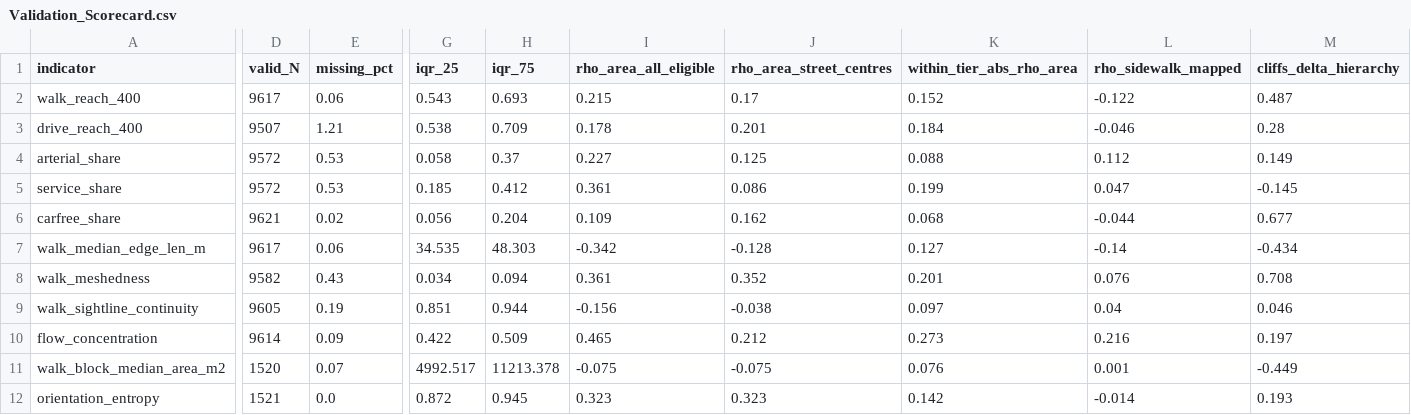
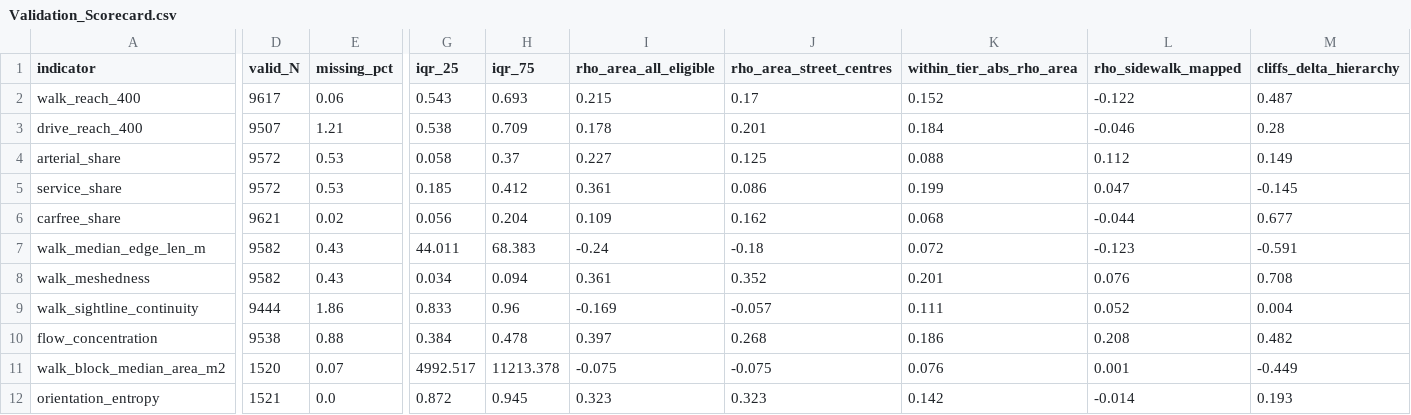
Before and after one commit to balogakos/UK-Retail-Centre-Network-Indicators, a CSV file: Output Data/Validation_Scorecard.csv, drawn as a sheet; only a part is shown, gaps mark what is left out; the diff covers the shown part only; the diff names each change by its address in the sheet, - before the commit and + after, or states it on an @@ line.

```diff
--- a/Output Data/Validation_Scorecard.csv
+++ b/Output Data/Validation_Scorecard.csv
-D7 (valid_N): 9617
+D7 (valid_N): 9582
-E7 (missing_pct): 0.06
+E7 (missing_pct): 0.43
-G7 (iqr_25): 34.535
+G7 (iqr_25): 44.011
-H7 (iqr_75): 48.303
+H7 (iqr_75): 68.383
-I7 (rho_area_all_eligible): -0.342
+I7 (rho_area_all_eligible): -0.24
-J7 (rho_area_street_centres): -0.128
+J7 (rho_area_street_centres): -0.18
-K7 (within_tier_abs_rho_area): 0.127
+K7 (within_tier_abs_rho_area): 0.072
-L7 (rho_sidewalk_mapped): -0.14
+L7 (rho_sidewalk_mapped): -0.123
-M7 (cliffs_delta_hierarchy): -0.434
+M7 (cliffs_delta_hierarchy): -0.591
-D9 (valid_N): 9605
+D9 (valid_N): 9444
-E9 (missing_pct): 0.19
+E9 (missing_pct): 1.86
-G9 (iqr_25): 0.851
+G9 (iqr_25): 0.833
-H9 (iqr_75): 0.944
+H9 (iqr_75): 0.96
-I9 (rho_area_all_eligible): -0.156
+I9 (rho_area_all_eligible): -0.169
-J9 (rho_area_street_centres): -0.038
+J9 (rho_area_street_centres): -0.057
-K9 (within_tier_abs_rho_area): 0.097
+K9 (within_tier_abs_rho_area): 0.111
-L9 (rho_sidewalk_mapped): 0.04
+L9 (rho_sidewalk_mapped): 0.052
-M9 (cliffs_delta_hierarchy): 0.046
+M9 (cliffs_delta_hierarchy): 0.004
-D10 (valid_N): 9614
+D10 (valid_N): 9538
-E10 (missing_pct): 0.09
+E10 (missing_pct): 0.88
-G10 (iqr_25): 0.422
+G10 (iqr_25): 0.384
-H10 (iqr_75): 0.509
+H10 (iqr_75): 0.478
-I10 (rho_area_all_eligible): 0.465
+I10 (rho_area_all_eligible): 0.397
-J10 (rho_area_street_centres): 0.212
+J10 (rho_area_street_centres): 0.268
-K10 (within_tier_abs_rho_area): 0.273
+K10 (within_tier_abs_rho_area): 0.186
-L10 (rho_sidewalk_mapped): 0.216
+L10 (rho_sidewalk_mapped): 0.208
-M10 (cliffs_delta_hierarchy): 0.197
+M10 (cliffs_delta_hierarchy): 0.482
```
Also changed, not shown: 5 edited cells elsewhere in this file, Output Data/Indicator_Profile_Examples.csv, 12 other files.
